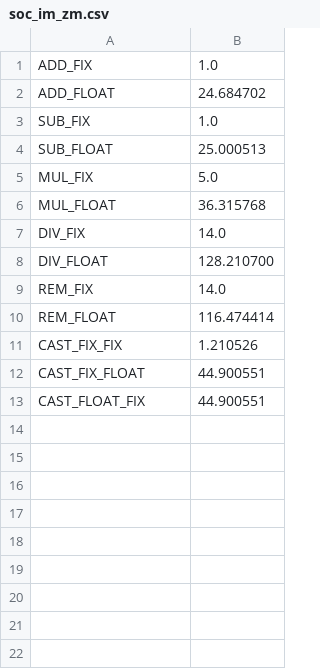
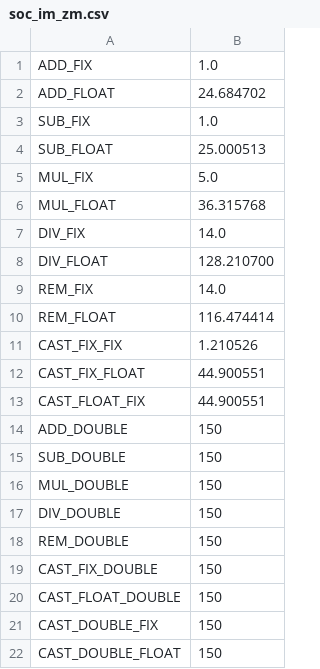
Before and after one commit to TAFFO-org/TAFFO, a CSV file: tool/taffo/ILP/cost/soc_im_zm.csv, drawn as a sheet.

Commit message:
polybench-riscv fix allocating fixed point types for large values

```diff
--- a/tool/taffo/ILP/cost/soc_im_zm.csv
+++ b/tool/taffo/ILP/cost/soc_im_zm.csv
@@ -13 +13,10 @@ CAST_FIX_FLOAT, 44.900551
 CAST_FLOAT_FIX, 44.900551
+ADD_DOUBLE,     150
+SUB_DOUBLE,     150
+MUL_DOUBLE,     150
+DIV_DOUBLE,     150
+REM_DOUBLE,     150
+CAST_FIX_DOUBLE,        150
+CAST_FLOAT_DOUBLE,      150
+CAST_DOUBLE_FIX,        150
+CAST_DOUBLE_FLOAT,      150
```
Also changed, not shown: 11 other files.
